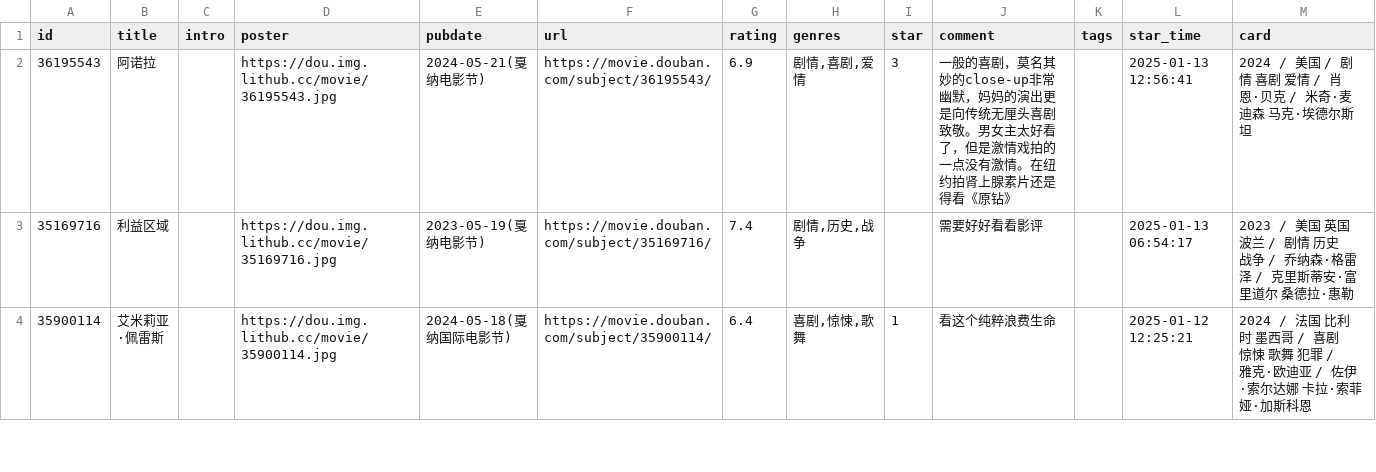
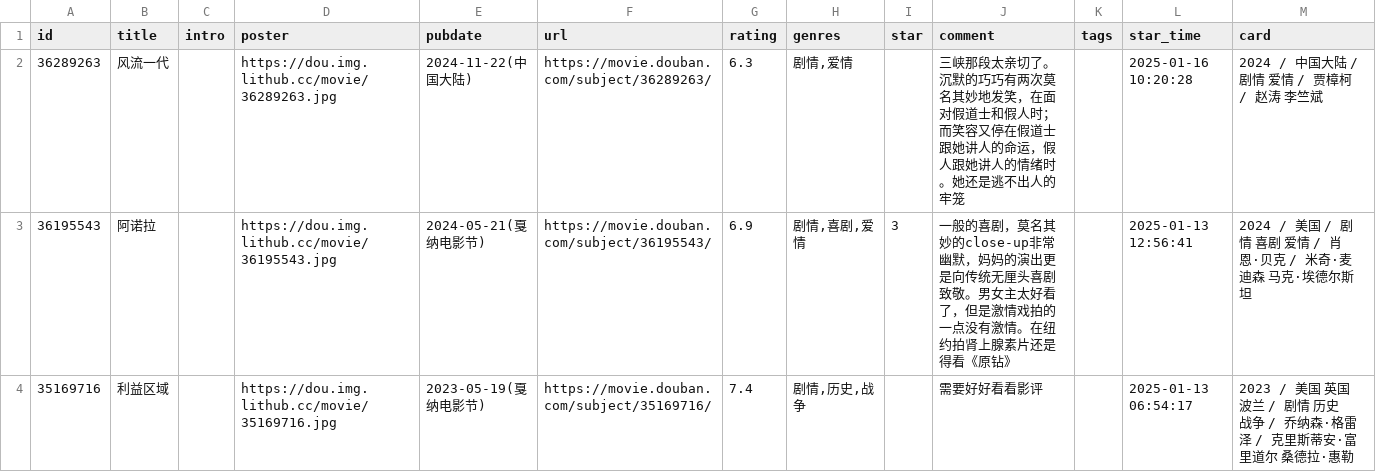
Before and after one commit to zcysxy/doumark-action, a CSV file: data/douban/movie.csv, drawn as a sheet; only a part is shown; the shorter side is filled out with more unchanged rows; the diff names each change by its address in the sheet, - before the commit and + after, or states it on an @@ line.

Commit message:
chore: update douban data

```diff
--- a/data/douban/movie.csv
+++ b/data/douban/movie.csv
+row 2: 36289263 | 风流一代 |  | https://dou.img.lithub.cc/movie/36289263.jpg | 2024-11-22(中国大陆) | https://movie.douban.com/subject/36289263/ | 6.3 | 剧情,爱情 |  | 三峡那段太亲切了。沉默的巧巧有两次莫名其妙地发笑，在面对假道士和假人时；而笑容又停在假道士跟她讲人的命运，假人跟她讲人的情绪时。她还是逃不出人的牢笼 |  | 2025-01-16 10:20:28 | 2024 / 中国大陆 / 剧情 爱情 / 贾樟柯 / 赵涛 李竺斌
```
